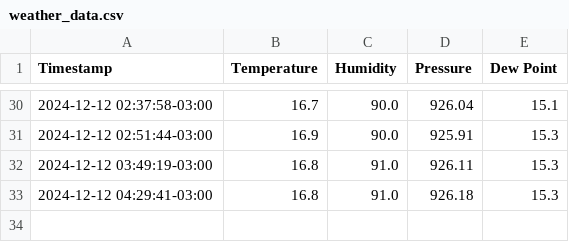
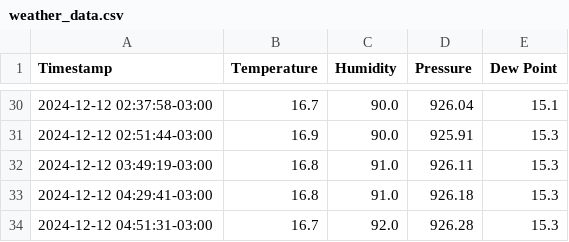
Before and after one commit to hacker-space-ifusp/meteo, a CSV file: weather_data.csv, drawn as a sheet; only a part is shown, gaps mark what is left out; the diff names each change by its address in the sheet, - before the commit and + after, or states it on an @@ line.

```diff
--- a/weather_data.csv
+++ b/weather_data.csv
+row 34: 2024-12-12 04:51:31-03:00 | 16.7 | 92.0 | 926.28 | 15.3
```
Also changed, not shown: 1 other file.
